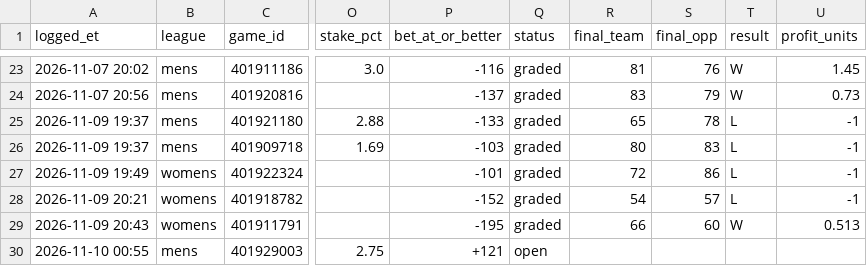
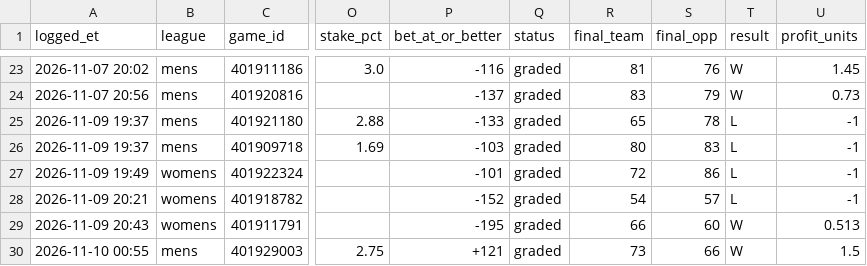
Before and after one commit to Zman248/nfl-edge, a CSV file: halftime/alerts.csv, drawn as a sheet; only a part is shown, gaps mark what is left out; the diff names each change by its address in the sheet, - before the commit and + after, or states it on an @@ line.

```diff
--- a/halftime/alerts.csv
+++ b/halftime/alerts.csv
-Q30 (status): open
+Q30 (status): graded
-R30 (final_team): (empty)
+R30 (final_team): 73
-S30 (final_opp): (empty)
+S30 (final_opp): 66
-T30 (result): (empty)
+T30 (result): W
-U30 (profit_units): (empty)
+U30 (profit_units): 1.5
```
Also changed, not shown: 1 other file.
